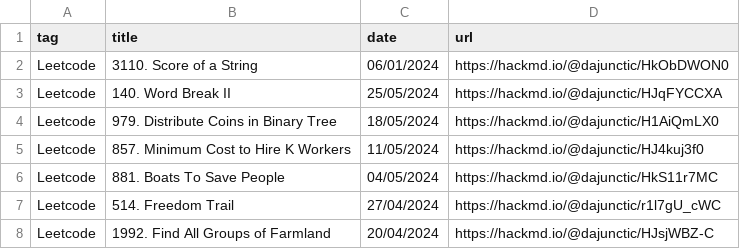
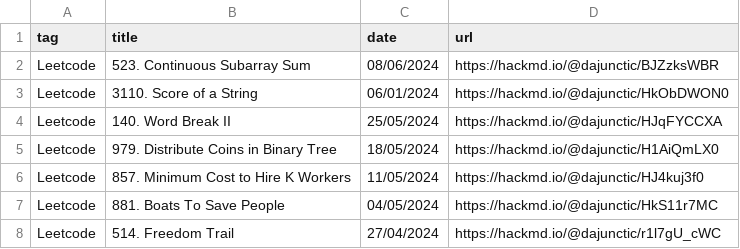
Before and after one commit to dajunctic/dajunctic.github.io, a CSV file: assets/data/blog.csv, drawn as a sheet; only a part is shown; the shorter side is filled out with more unchanged rows; the diff names each change by its address in the sheet, - before the commit and + after, or states it on an @@ line.

Commit message:
Update Leeetoode Solution

```diff
--- a/assets/data/blog.csv
+++ b/assets/data/blog.csv
+row 2: Leetcode | 523. Continuous Subarray Sum | 08/06/2024 | https://hackmd.io/@dajunctic/BJZzksWBR
```
